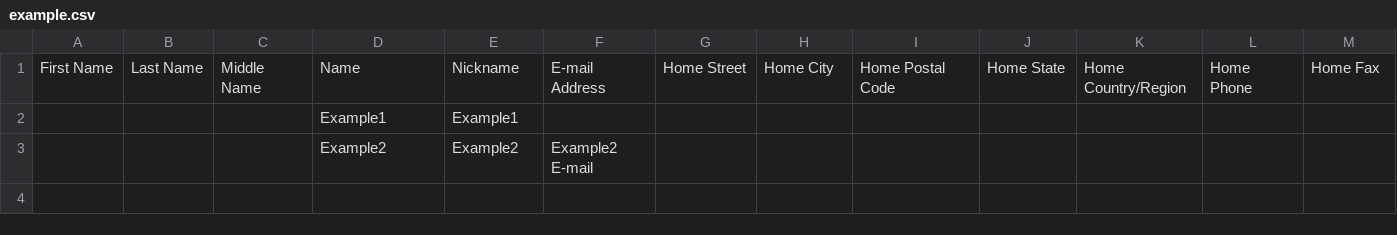
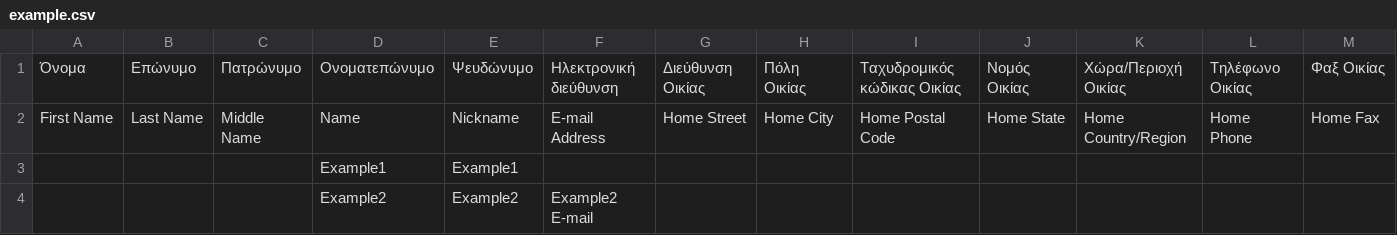
Before and after one commit to cvairlis/PowerShell, a CSV file: Contacts/Modules/Contacts/example.csv, drawn as a sheet; only a part is shown; rows hold the shown columns only; the diff names each change by its address in the sheet, - before the commit and + after, or states it on an @@ line.

Commit message:
contacts panel with gridview added

```diff
--- a/Contacts/Modules/Contacts/example.csv
+++ b/Contacts/Modules/Contacts/example.csv
+row 1: Όνομα | Επώνυμο | Πατρώνυμο | Ονοματεπώνυμο | Ψευδώνυμο | Ηλεκτρονική διεύθυνση | Διεύθυνση Οικίας | Πόλη Οικίας | Ταχυδρομικός κώδικας Οικίας | Νομός Οικίας | Χώρα/Περιοχή Οικίας | Τηλέφωνο Οικίας | Φαξ Οικίας
```
Also changed, not shown: Contacts/Modules/Contacts/sda.csv, 2 other files.
